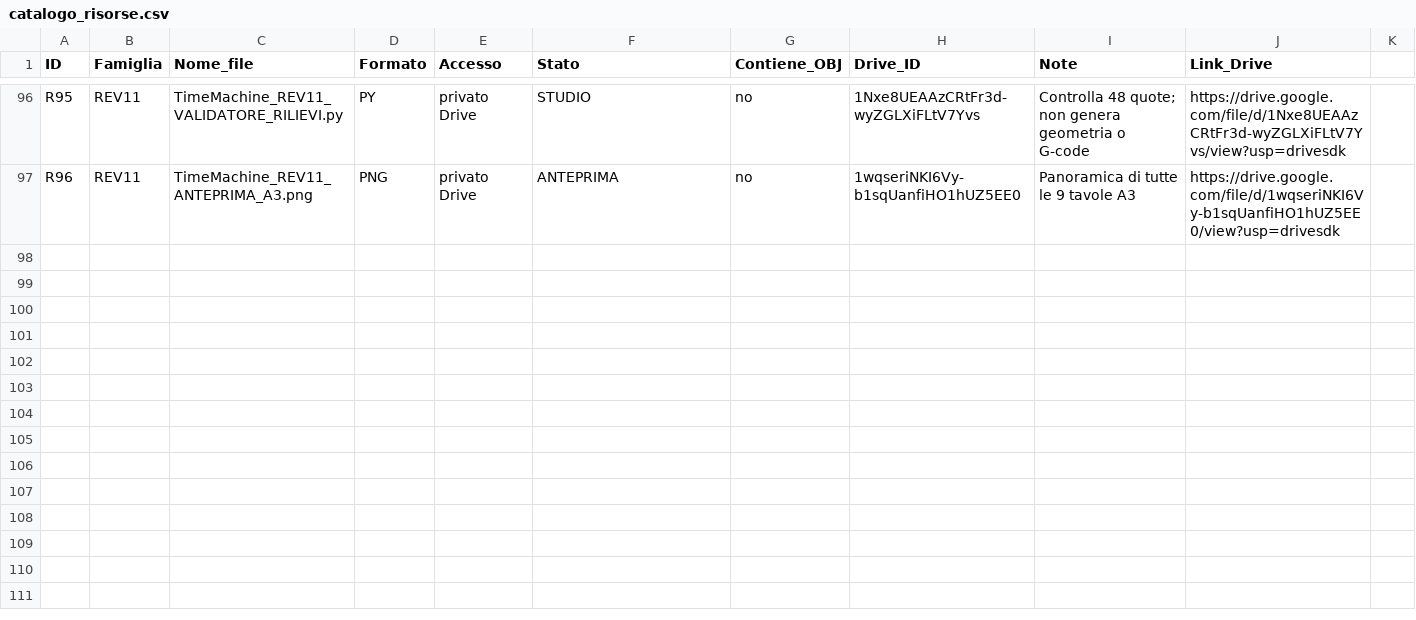
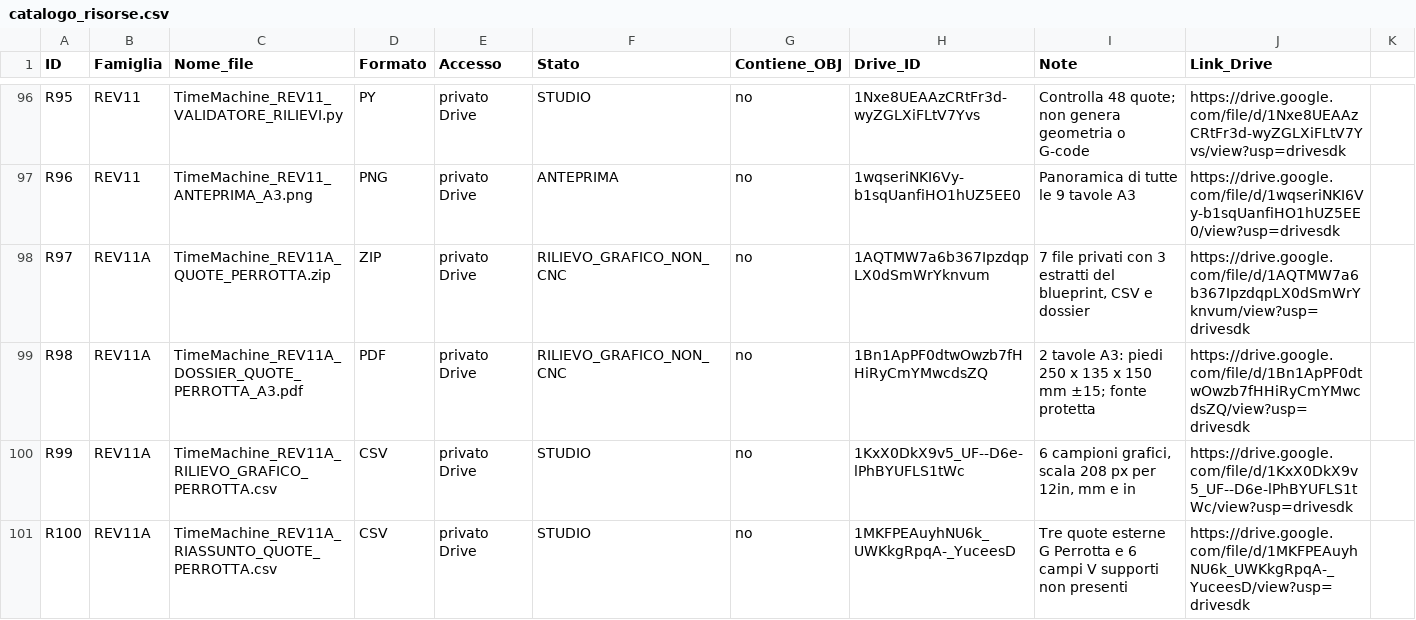
Before and after one commit to HGWells2001/time-machine-project, a CSV file: data/catalogo_risorse.csv, drawn as a sheet; only a part is shown, gaps mark what is left out; the diff names each change by its address in the sheet, - before the commit and + after, or states it on an @@ line.

Commit message:
data: registra 4 risorse REV11A dal blueprint Perrotta; 100 totali

```diff
--- a/data/catalogo_risorse.csv
+++ b/data/catalogo_risorse.csv
+row 98: R97 | REV11A | TimeMachine_REV11A_QUOTE_PERROTTA.zip | ZIP | privato Drive | RILIEVO_GRAFICO_NON_CNC | no | 1AQTMW7a6b367IpzdqpLX0dSmWrYknvum | 7 file privati con 3 estratti del blueprint, CSV e dossier | https://drive.google.com/file/d/1AQTMW7a6b367IpzdqpLX0dSmWrYknvum/view?usp=drivesdk
+row 99: R98 | REV11A | TimeMachine_REV11A_DOSSIER_QUOTE_PERROTTA_A3.pdf | PDF | privato Drive | RILIEVO_GRAFICO_NON_CNC | no | 1Bn1ApPF0dtwOwzb7fHHiRyCmYMwcdsZQ | 2 tavole A3: piedi 250 x 135 x 150 mm ±15; fonte protetta | https://drive.google.com/file/d/1Bn1ApPF0dtwOwzb7fHHiRyCmYMwcdsZQ/view?usp=drivesdk
+row 100: R99 | REV11A | TimeMachine_REV11A_RILIEVO_GRAFICO_PERROTTA.csv | CSV | privato Drive | STUDIO | no | 1KxX0DkX9v5_UF--D6e-lPhBYUFLS1tWc | 6 campioni grafici, scala 208 px per 12in, mm e in | https://drive.google.com/file/d/1KxX0DkX9v5_UF--D6e-lPhBYUFLS1tWc/view?usp=drivesdk
+row 101: R100 | REV11A | TimeMachine_REV11A_RIASSUNTO_QUOTE_PERROTTA.csv | CSV | privato Drive | STUDIO | no | 1MKFPEAuyhNU6k_UWKkgRpqA-_YuceesD | Tre quote esterne G Perrotta e 6 campi V supporti non presenti | https://drive.google.com/file/d/1MKFPEAuyhNU6k_UWKkgRpqA-_YuceesD/view?usp=drivesdk
```
